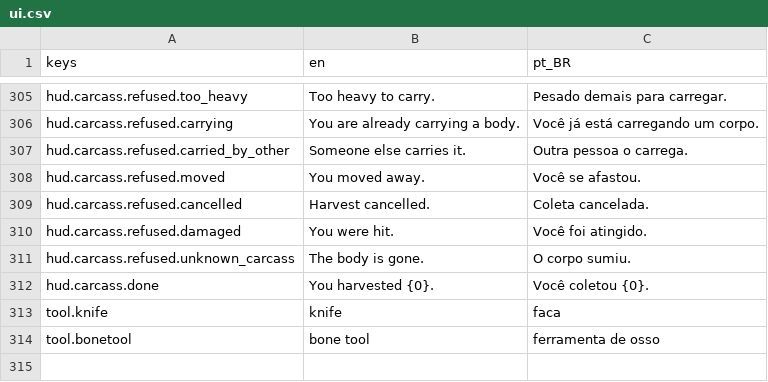
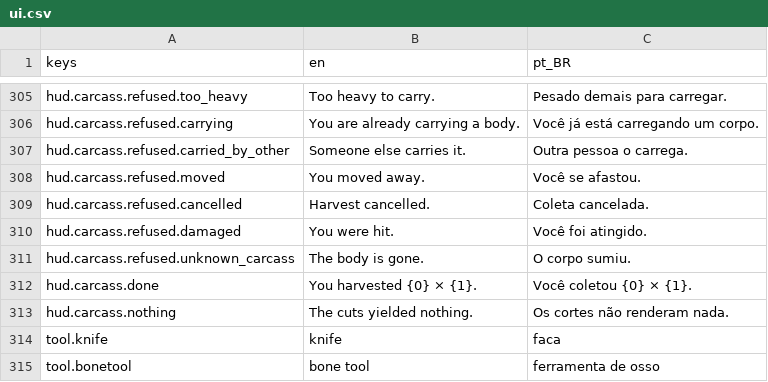
Before and after one commit to Tubaleviao/project-nihon, a CSV file: locale/ui.csv, drawn as a sheet; only a part is shown, gaps mark what is left out.

```diff
--- a/locale/ui.csv
+++ b/locale/ui.csv
@@ -319,3 +319,4 @@ hud.carcass.refused.damaged,You were hit.,Você foi atingido.
 hud.carcass.refused.unknown_carcass,The body is gone.,O corpo sumiu.
-hud.carcass.done,You harvested {0}.,Você coletou {0}.
+hud.carcass.done,You harvested {0} × {1}.,Você coletou {0} × {1}.
+hud.carcass.nothing,The cuts yielded nothing.,Os cortes não renderam nada.
 tool.knife,knife,faca
```
Also changed, not shown: 5 other files.
